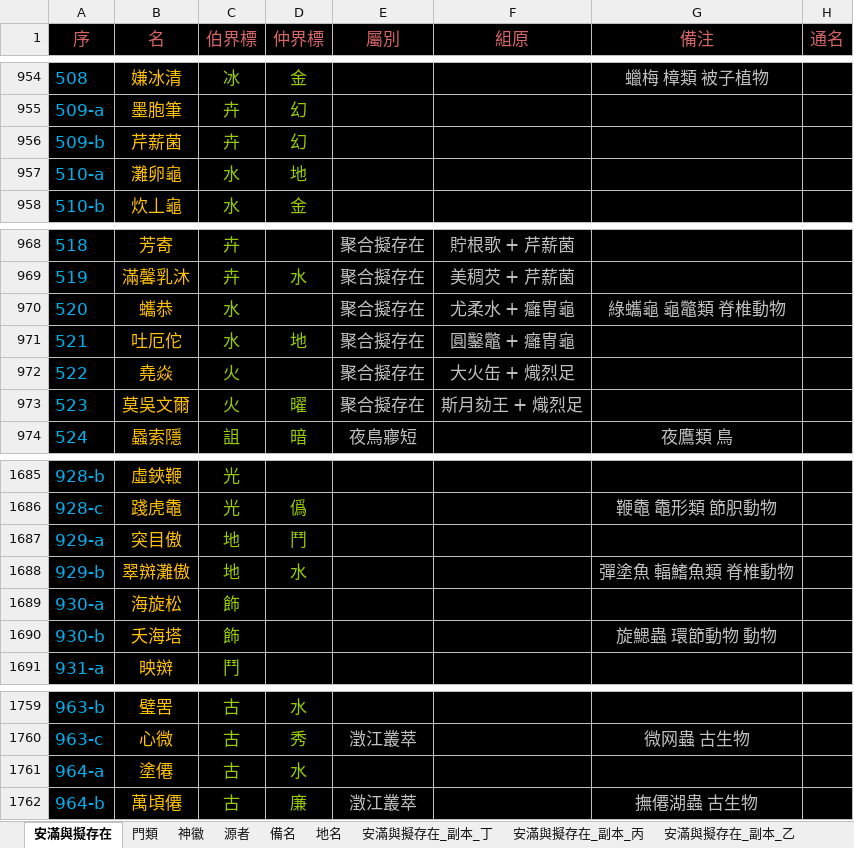
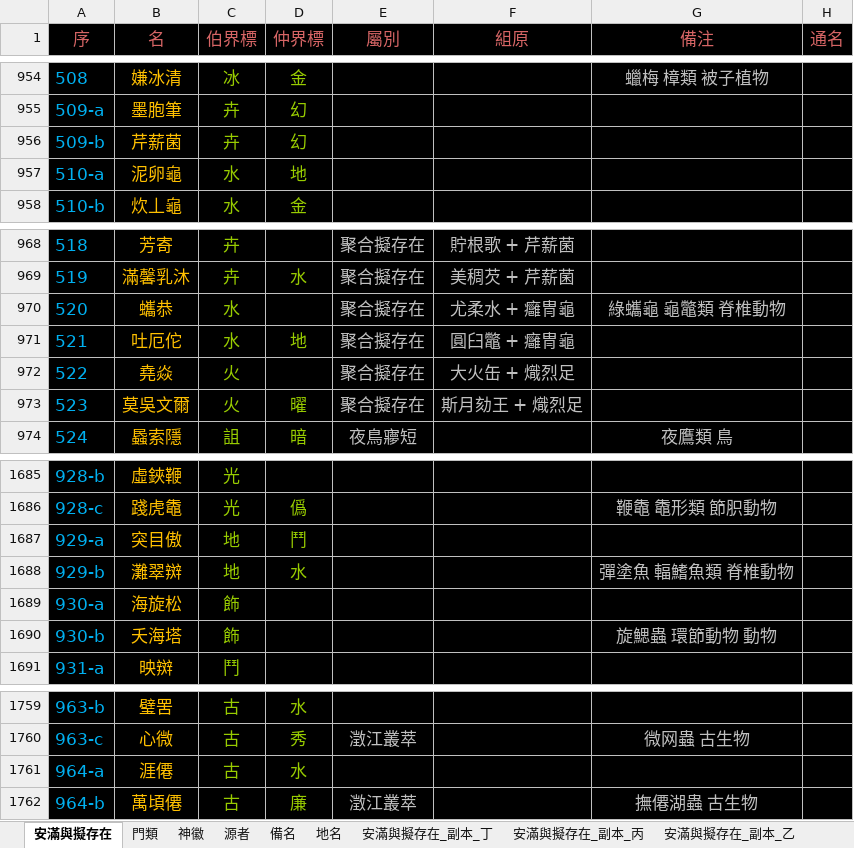
Before and after one commit to sealleci/AnMan, an Excel workbook: docs/滿徽源集_版戊.xlsx, sheet 安滿與擬存在, drawn as a sheet; only a part is shown, gaps mark what is left out; values as stored, in another font and other column widths than the file's, no borders; the diff covers the shown part only; the diff names each change by its address in the sheet, - before the commit and + after, or states it on an @@ line.

```diff
--- a/docs/滿徽源集_版戊.xlsx (sheet 安滿與擬存在)
+++ b/docs/滿徽源集_版戊.xlsx (sheet 安滿與擬存在)
-B957 (名): 灘卵龜
+B957 (名): 泥卵龜
-F971 (組原): 圓鑿鼈 + 癰冑龜
+F971 (組原): 圓臼鼈 + 癰冑龜
-B1688 (名): 翠辬灘傲
+B1688 (名): 灘翠辬
-B1761 (名): 塗僊
+B1761 (名): 涯僊
```
Also changed, not shown: 7 edited cells elsewhere in this sheet, 3 other files.
